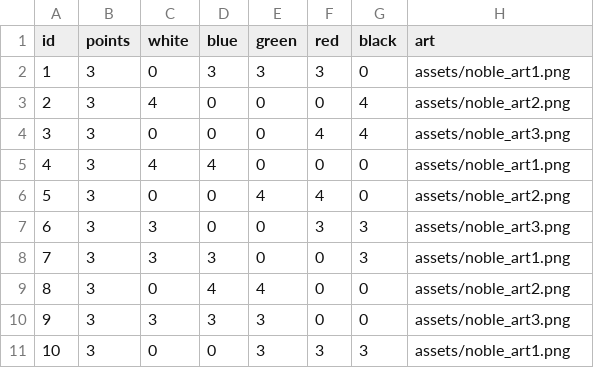
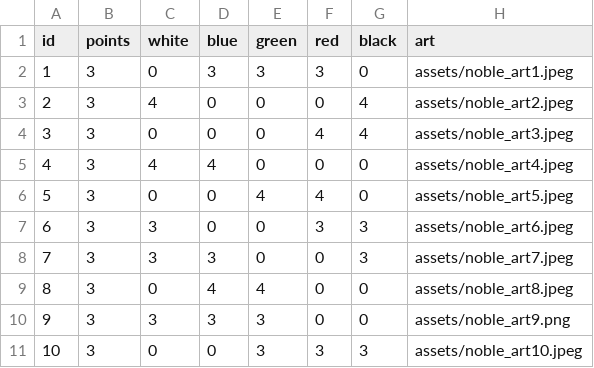
Before and after one commit to BentoTPG/JavaSplendor, a CSV file: assets/data/Nobles.csv, drawn as a sheet.

```diff
--- a/assets/data/Nobles.csv
+++ b/assets/data/Nobles.csv
@@ -1,11 +1,11 @@
 id,points,white,blue,green,red,black,art
-1,3,0,3,3,3,0,assets/noble_art1.png
-2,3,4,0,0,0,4,assets/noble_art2.png
-3,3,0,0,0,4,4,assets/noble_art3.png
-4,3,4,4,0,0,0,assets/noble_art1.png
-5,3,0,0,4,4,0,assets/noble_art2.png
-6,3,3,0,0,3,3,assets/noble_art3.png
-7,3,3,3,0,0,3,assets/noble_art1.png
-8,3,0,4,4,0,0,assets/noble_art2.png
-9,3,3,3,3,0,0,assets/noble_art3.png
-10,3,0,0,3,3,3,assets/noble_art1.png
+1,3,0,3,3,3,0,assets/noble_art1.jpeg
+2,3,4,0,0,0,4,assets/noble_art2.jpeg
+3,3,0,0,0,4,4,assets/noble_art3.jpeg
+4,3,4,4,0,0,0,assets/noble_art4.jpeg
+5,3,0,0,4,4,0,assets/noble_art5.jpeg
+6,3,3,0,0,3,3,assets/noble_art6.jpeg
+7,3,3,3,0,0,3,assets/noble_art7.jpeg
+8,3,0,4,4,0,0,assets/noble_art8.jpeg
+9,3,3,3,3,0,0,assets/noble_art9.png
+10,3,0,0,3,3,3,assets/noble_art10.jpeg
```
Also changed, not shown: assets/data/Lv1Card.csv, assets/data/Lv2Card.csv, 37 other files.
